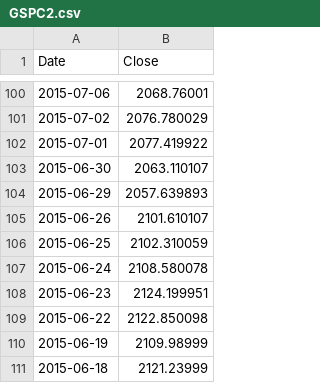
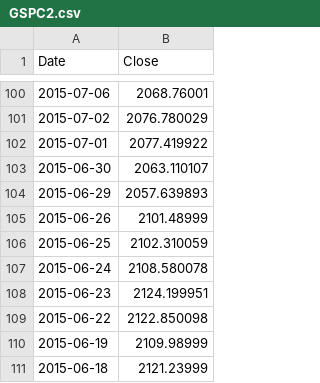
Before and after one commit to danbikle/app26r, a CSV file: public/csv/GSPC2.csv, drawn as a sheet; only a part is shown, gaps mark what is left out.

Commit message:
moreData

```diff
--- a/public/csv/GSPC2.csv
+++ b/public/csv/GSPC2.csv
@@ -104,3 +104,3 @@ Date,Close
 2015-06-29,2057.639893
-2015-06-26,2101.610107
+2015-06-26,2101.48999
 2015-06-25,2102.310059
```
Also changed, not shown: 1 other file.
